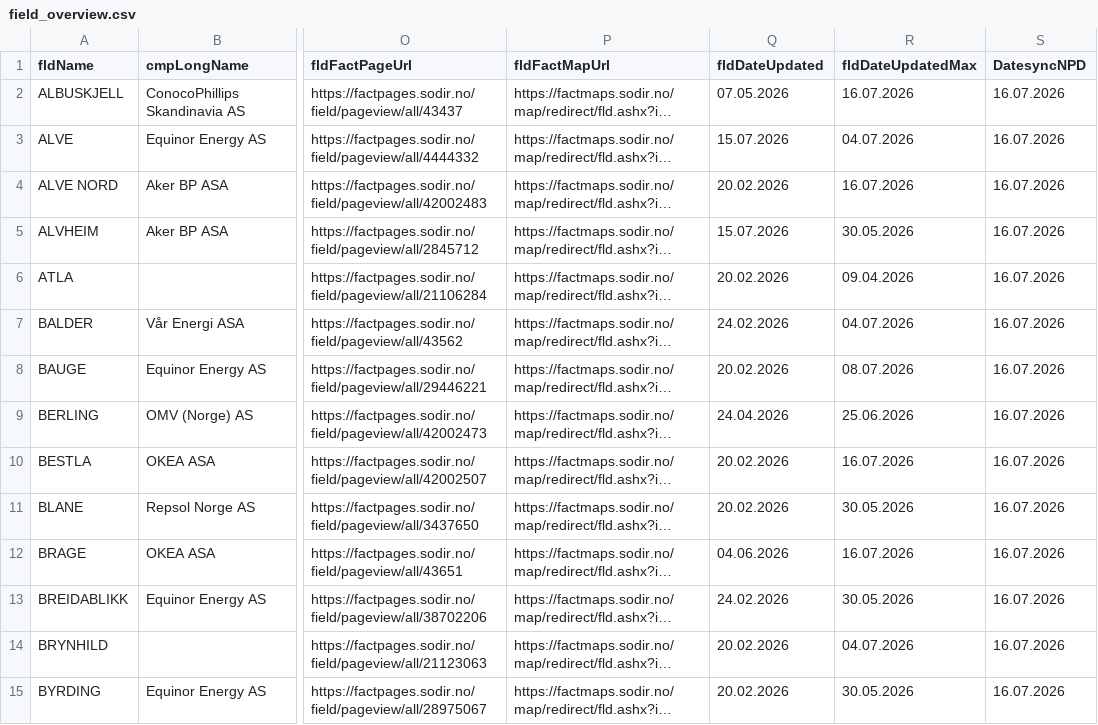
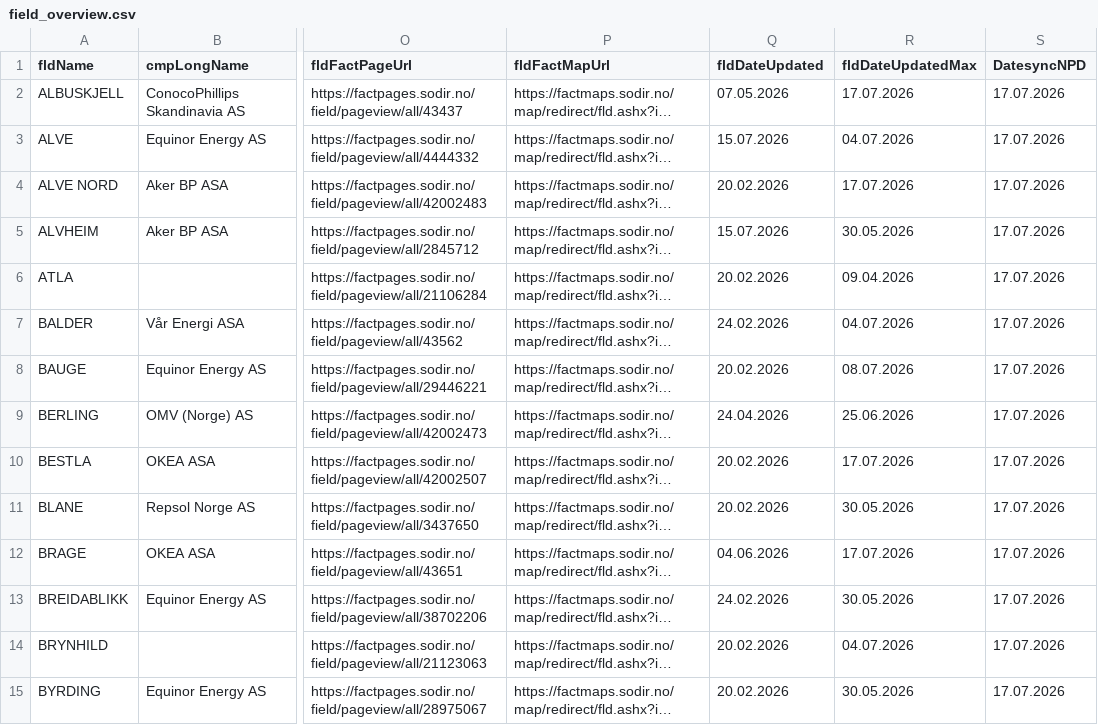
Before and after one commit to cssr-tools/SubCSeT, a CSV file: data/NOD/field_overview.csv, drawn as a sheet; only a part is shown, gaps mark what is left out; long unchanged cells end in …; the diff covers the shown part only; the diff names each change by its address in the sheet, - before the commit and + after, or states it on an @@ line.

```diff
--- a/data/NOD/field_overview.csv
+++ b/data/NOD/field_overview.csv
-R2 (fldDateUpdatedMax): 16.07.2026
+R2 (fldDateUpdatedMax): 17.07.2026
-S2:S15 (DatesyncNPD): 16.07.2026
+S2:S15 (DatesyncNPD): 17.07.2026
-R4 (fldDateUpdatedMax): 16.07.2026
+R4 (fldDateUpdatedMax): 17.07.2026
-R10 (fldDateUpdatedMax): 16.07.2026
+R10 (fldDateUpdatedMax): 17.07.2026
-R12 (fldDateUpdatedMax): 16.07.2026
+R12 (fldDateUpdatedMax): 17.07.2026
```
Also changed, not shown: 168 edited cells elsewhere in this file, data/NOD/field_description.csv, data/NOD/formations.csv, 5 other files.
